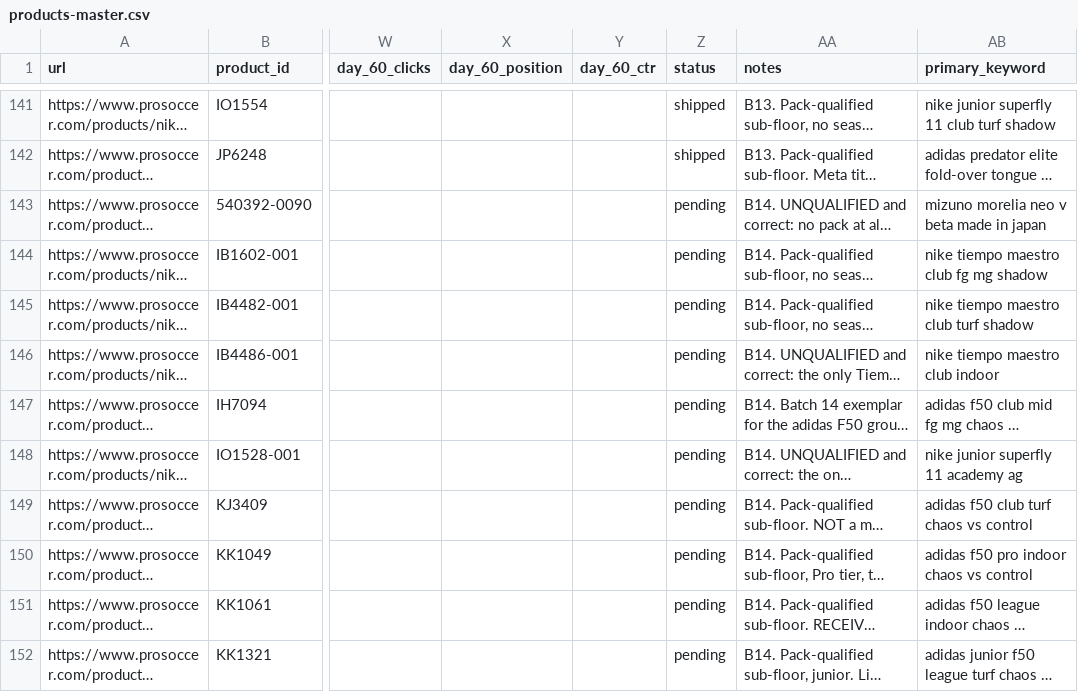
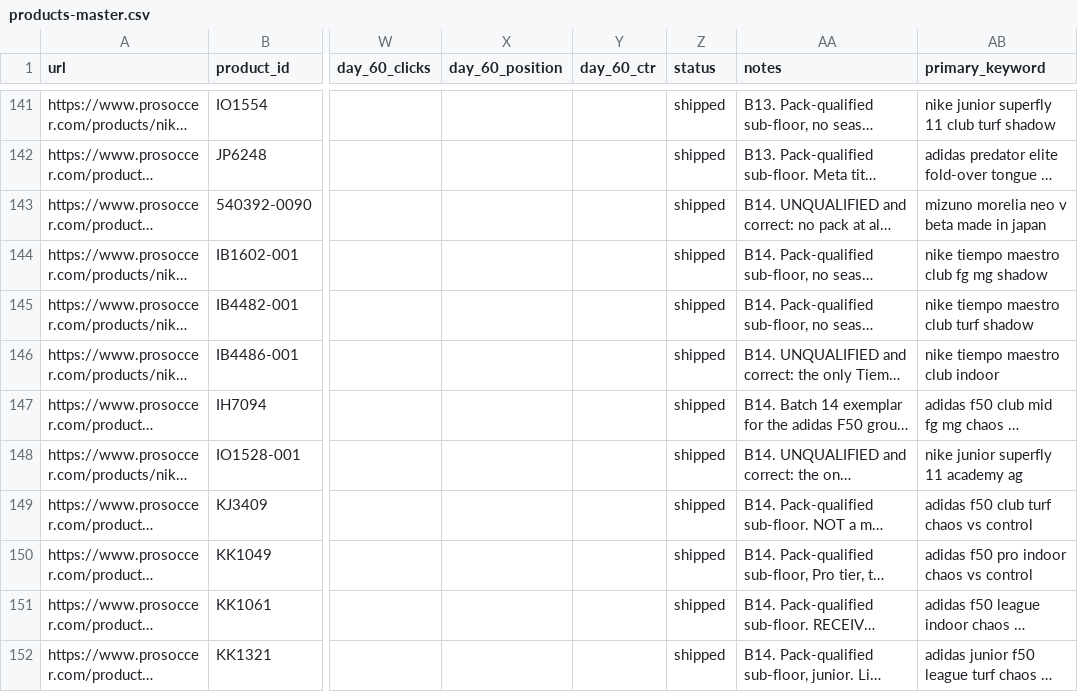
Before and after one commit to 7Rock-Team/prosoccer-seo, a CSV file: deliverables/tracking/products-master.csv, drawn as a sheet; only a part is shown, gaps mark what is left out; long unchanged cells end in …; the diff names each change by its address in the sheet, - before the commit and + after, or states it on an @@ line.

```diff
--- a/deliverables/tracking/products-master.csv
+++ b/deliverables/tracking/products-master.csv
-Z143:Z152 (status): pending
+Z143:Z152 (status): shipped
```
Also changed, not shown: 2 other files.
